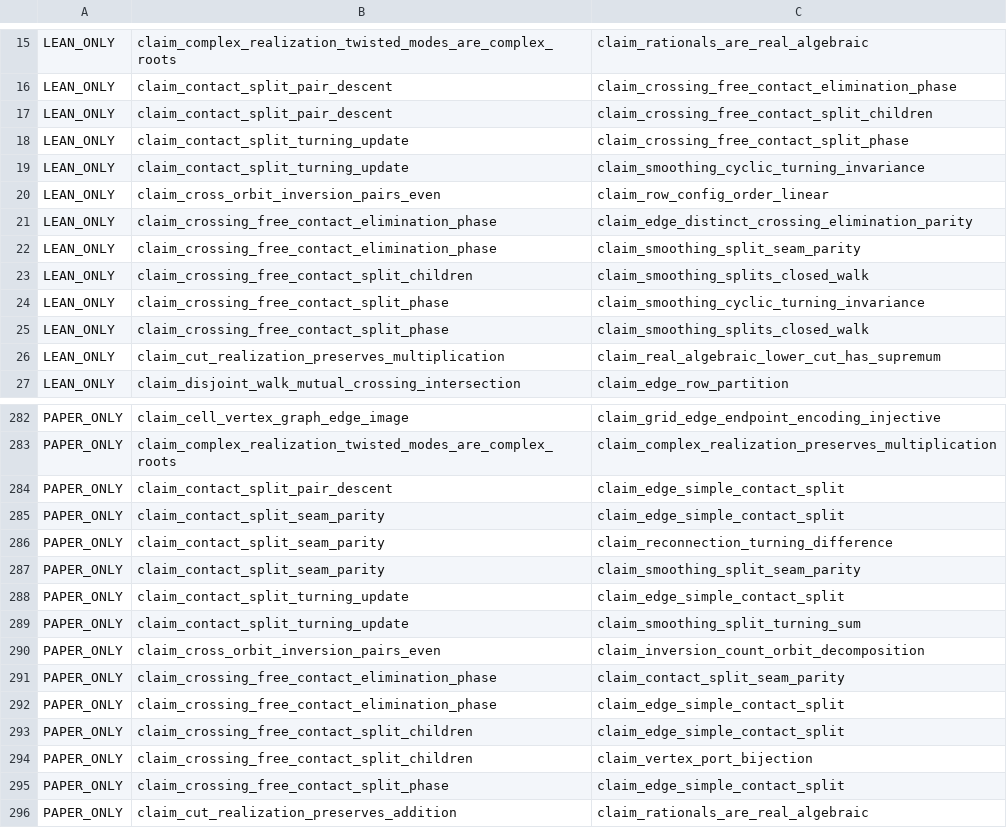
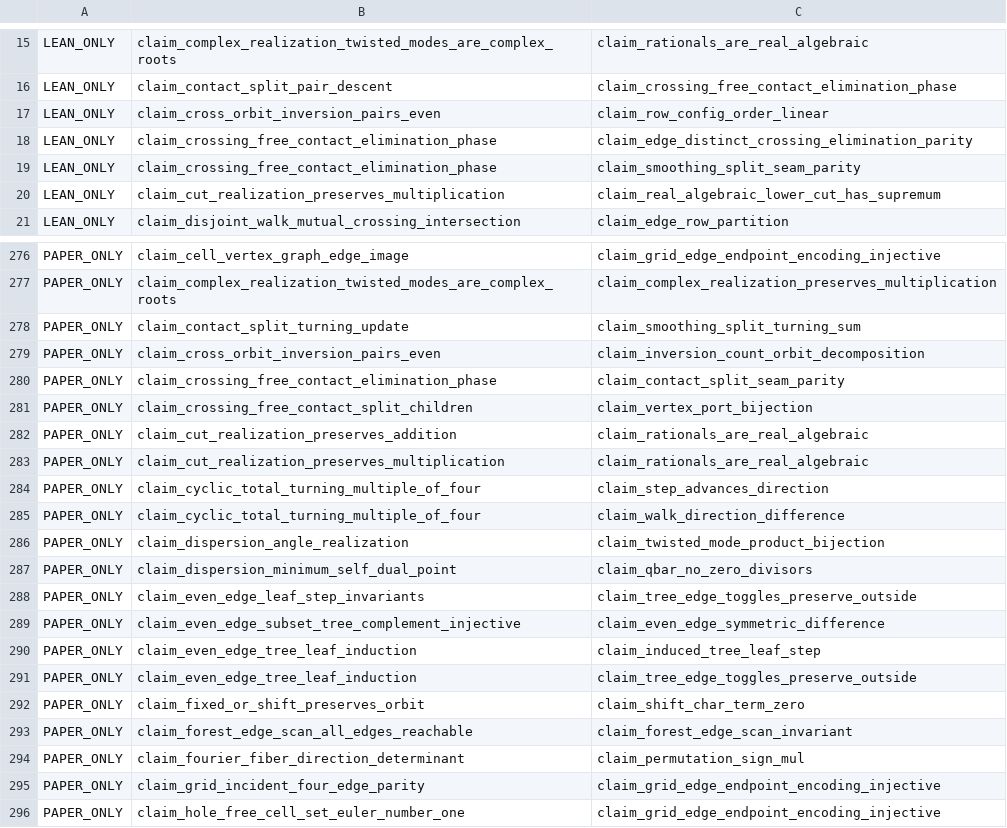
Before and after one commit to masaori/math, a TSV file: exact-solution-of-2d-ising-model-lambda/lean/one-to-one-dependency-ledger.tsv, drawn as a sheet; only a part is shown, gaps mark what is left out; the shorter side is filled out with more unchanged rows.

```diff
--- a/exact-solution-of-2d-ising-model-lambda/lean/one-to-one-dependency-ledger.tsv
+++ b/exact-solution-of-2d-ising-model-lambda/lean/one-to-one-dependency-ledger.tsv
@@ -16,5 +16,2 @@ LEAN_ONLY	claim_complex_realization_twisted_modes_are_complex_roots	claim_ration
 LEAN_ONLY	claim_contact_split_pair_descent	claim_crossing_free_contact_elimination_phase
-LEAN_ONLY	claim_contact_split_pair_descent	claim_crossing_free_contact_split_children
-LEAN_ONLY	claim_contact_split_turning_update	claim_crossing_free_contact_split_phase
-LEAN_ONLY	claim_contact_split_turning_update	claim_smoothing_cyclic_turning_invariance
 LEAN_ONLY	claim_cross_orbit_inversion_pairs_even	claim_row_config_order_linear
@@ -22,5 +19,2 @@ LEAN_ONLY	claim_crossing_free_contact_elimination_phase	claim_edge_distinct_cros
 LEAN_ONLY	claim_crossing_free_contact_elimination_phase	claim_smoothing_split_seam_parity
-LEAN_ONLY	claim_crossing_free_contact_split_children	claim_smoothing_splits_closed_walk
-LEAN_ONLY	claim_crossing_free_contact_split_phase	claim_smoothing_cyclic_turning_invariance
-LEAN_ONLY	claim_crossing_free_contact_split_phase	claim_smoothing_splits_closed_walk
 LEAN_ONLY	claim_cut_realization_preserves_multiplication	claim_real_algebraic_lower_cut_has_supremum
@@ -283,7 +277,2 @@ PAPER_ONLY	claim_cell_vertex_graph_edge_image	claim_grid_edge_endpoint_encoding_
 PAPER_ONLY	claim_complex_realization_twisted_modes_are_complex_roots	claim_complex_realization_preserves_multiplication
-PAPER_ONLY	claim_contact_split_pair_descent	claim_edge_simple_contact_split
-PAPER_ONLY	claim_contact_split_seam_parity	claim_edge_simple_contact_split
-PAPER_ONLY	claim_contact_split_seam_parity	claim_reconnection_turning_difference
-PAPER_ONLY	claim_contact_split_seam_parity	claim_smoothing_split_seam_parity
-PAPER_ONLY	claim_contact_split_turning_update	claim_edge_simple_contact_split
 PAPER_ONLY	claim_contact_split_turning_update	claim_smoothing_split_turning_sum
@@ -291,6 +280,3 @@ PAPER_ONLY	claim_cross_orbit_inversion_pairs_even	claim_inversion_count_orbit_de
 PAPER_ONLY	claim_crossing_free_contact_elimination_phase	claim_contact_split_seam_parity
-PAPER_ONLY	claim_crossing_free_contact_elimination_phase	claim_edge_simple_contact_split
-PAPER_ONLY	claim_crossing_free_contact_split_children	claim_edge_simple_contact_split
 PAPER_ONLY	claim_crossing_free_contact_split_children	claim_vertex_port_bijection
-PAPER_ONLY	claim_crossing_free_contact_split_phase	claim_edge_simple_contact_split
 PAPER_ONLY	claim_cut_realization_preserves_addition	claim_rationals_are_real_algebraic
```
Also changed, not shown: 8 other files.
